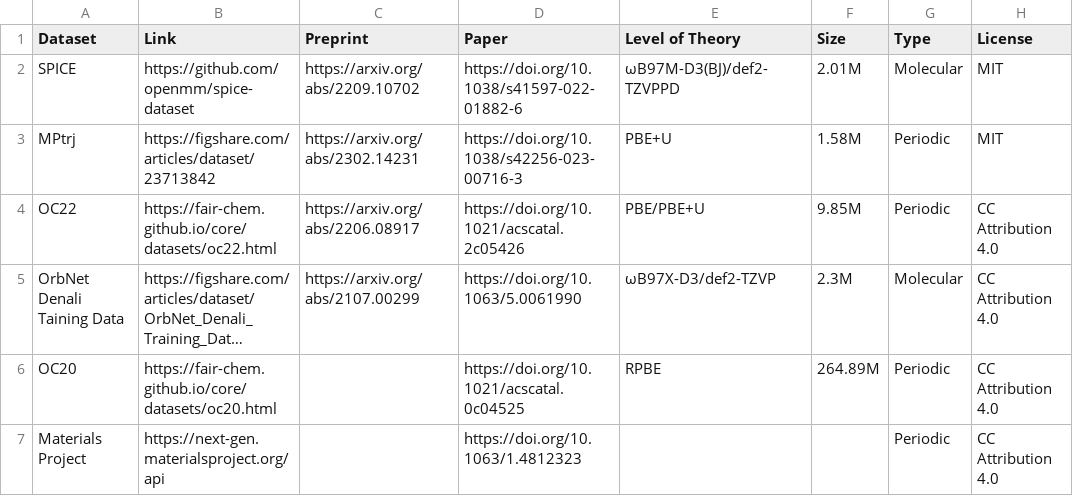
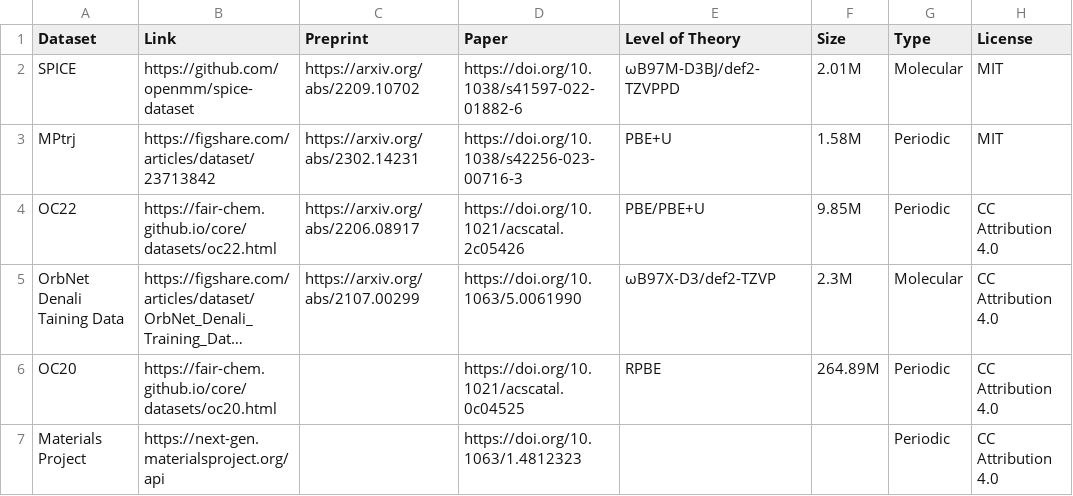
Before and after one commit to ariwagen/personal-website, a CSV file: src/data/datasets.csv, drawn as a sheet; only a part is shown; long unchanged cells end in …; the diff names each change by its address in the sheet, - before the commit and + after, or states it on an @@ line.

```diff
--- a/src/data/datasets.csv
+++ b/src/data/datasets.csv
-E2 (Level of Theory): ωB97M-D3(BJ)/def2-TZVPPD
+E2 (Level of Theory): ωB97M-D3BJ/def2-TZVPPD
```
Also changed, not shown: src/data/gmtkn55/ani-1ccx-gmtkn55.csv, src/data/gmtkn55/ani-2x-gmtkn55.csv, 3 other files.
